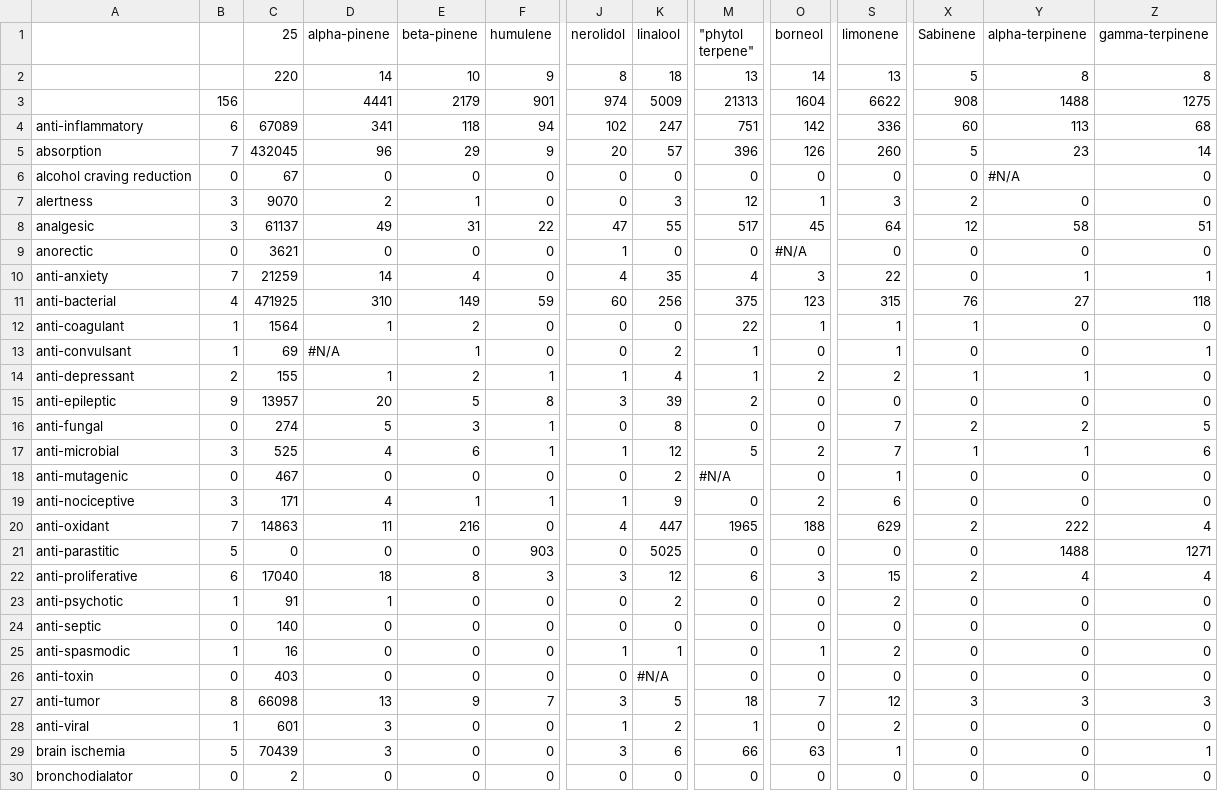
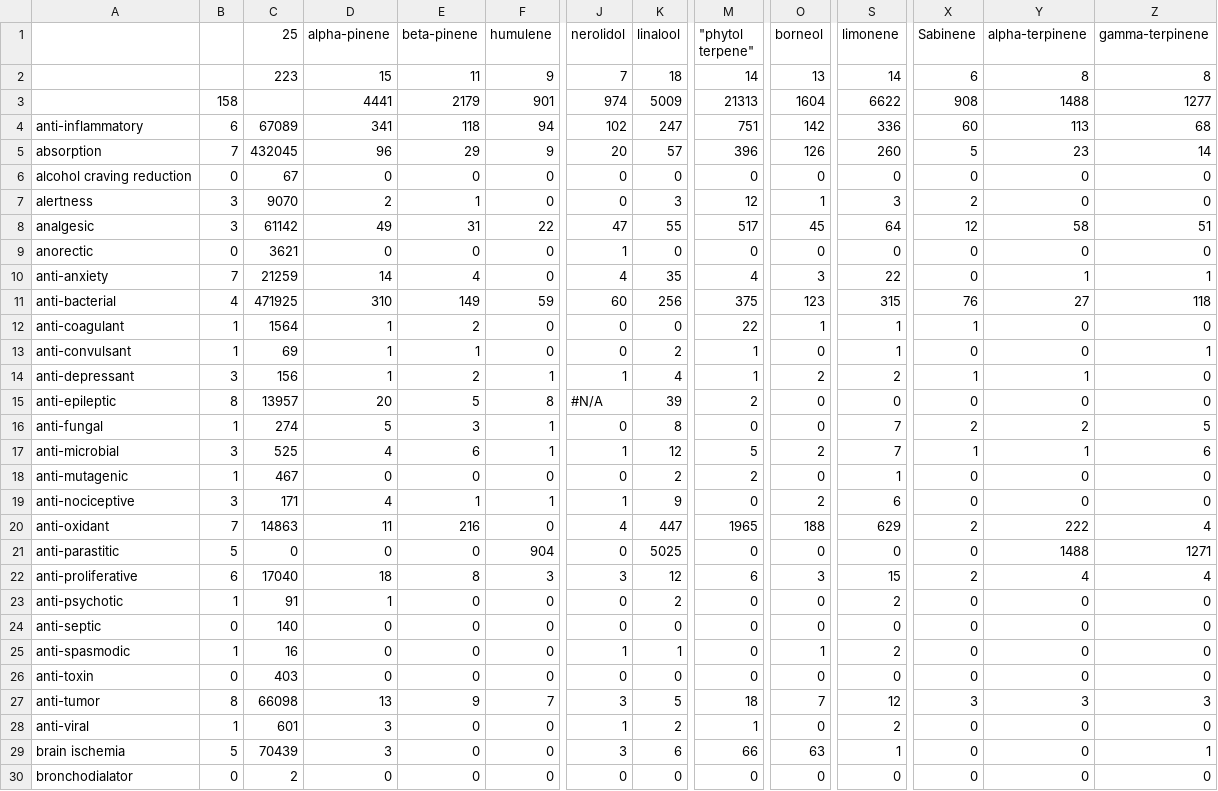
Before and after one commit to Terpedia/terpmed, a CSV file: data/results.csv, drawn as a sheet; only a part is shown, gaps mark what is left out; the diff covers the shown part only; the diff names each change by its address in the sheet, - before the commit and + after, or states it on an @@ line.

```diff
--- a/data/results.csv
+++ b/data/results.csv
-C2 (25): 220
+C2 (25): 223
-D2 (alpha-pinene): 14
+D2 (alpha-pinene): 15
-E2 (beta-pinene): 10
+E2 (beta-pinene): 11
-J2 (nerolidol): 8
+J2 (nerolidol): 7
-M2 ("phytol terpene"): 13
+M2 ("phytol terpene"): 14
-O2 (borneol): 14
+O2 (borneol): 13
-S2 (limonene): 13
+S2 (limonene): 14
-X2 (Sabinene): 5
+X2 (Sabinene): 6
-B3: 156
+B3: 158
-Z3 (gamma-terpinene): 1275
+Z3 (gamma-terpinene): 1277
-Y6 (alpha-terpinene): #N/A
+Y6 (alpha-terpinene): 0
-C8 (25): 61137
+C8 (25): 61142
-O9 (borneol): #N/A
+O9 (borneol): 0
-D13 (alpha-pinene): #N/A
+D13 (alpha-pinene): 1
-B14: 2
+B14: 3
-C14 (25): 155
+C14 (25): 156
-B15: 9
+B15: 8
-J15 (nerolidol): 3
+J15 (nerolidol): #N/A
-B16: 0
+B16: 1
-B18: 0
+B18: 1
-M18 ("phytol terpene"): #N/A
+M18 ("phytol terpene"): 2
-F21 (humulene): 903
+F21 (humulene): 904
-K26 (linalool): #N/A
+K26 (linalool): 0
```
Also changed, not shown: 12 edited cells elsewhere in this file, public/results.csv, 2 other files.
